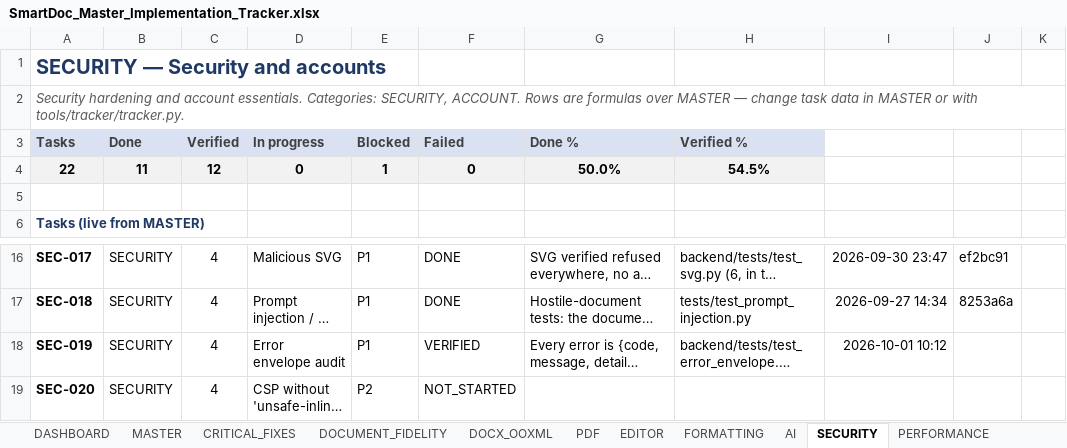
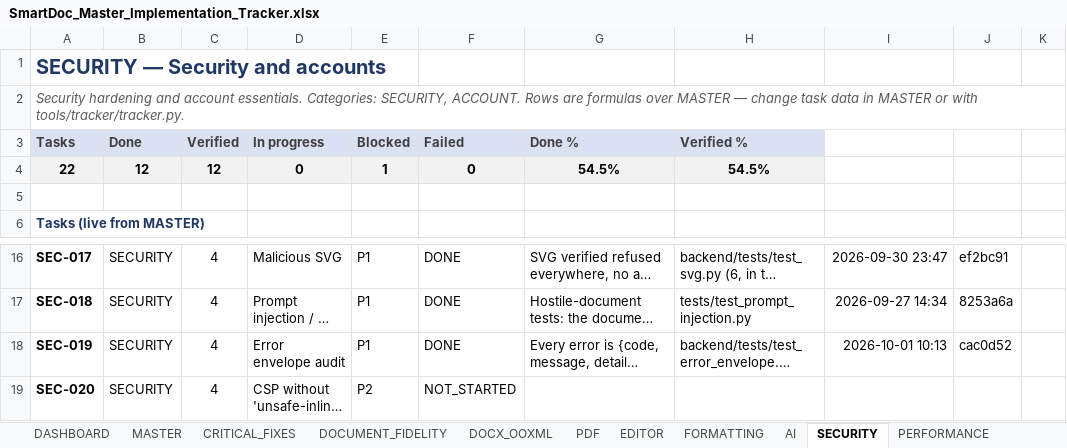
Before and after one commit to Drajeto07/claude, an Excel workbook: SmartDoc_Master_Implementation_Tracker.xlsx, sheet SECURITY, drawn as a sheet; only a part is shown, gaps mark what is left out; long unchanged cells end in …; values as stored, in another font and other column widths than the file's, no borders; conditional formats not drawn; the diff names each change by its address in the sheet, - before the commit and + after, or states it on an @@ line.

```diff
--- a/SmartDoc_Master_Implementation_Tracker.xlsx (sheet SECURITY)
+++ b/SmartDoc_Master_Implementation_Tracker.xlsx (sheet SECURITY)
-B4 (Done): 11
+B4 (Done): 12
-G4 (Done %): 50.0%
+G4 (Done %): 54.5%
-F18 (Failed): VERIFIED
+F18 (Failed): DONE
-I18: 2026-10-01 10:12
+I18: 2026-10-01 10:13
-J18: (empty)
+J18: cac0d52
```
Also changed, not shown: sheet DASHBOARD, sheet CRITICAL_FIXES, sheet MASTER, sheet SESSION_STATE.
